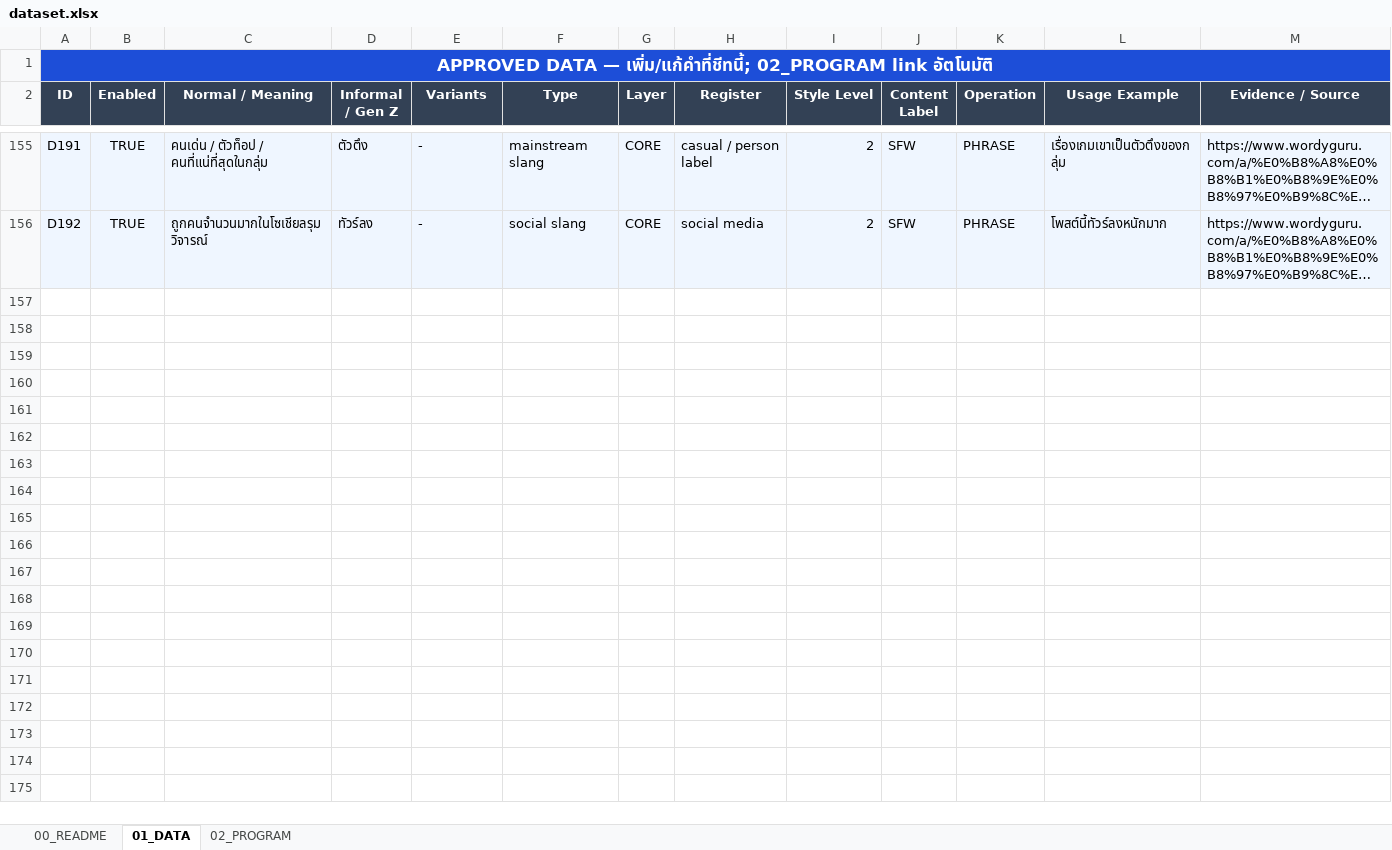
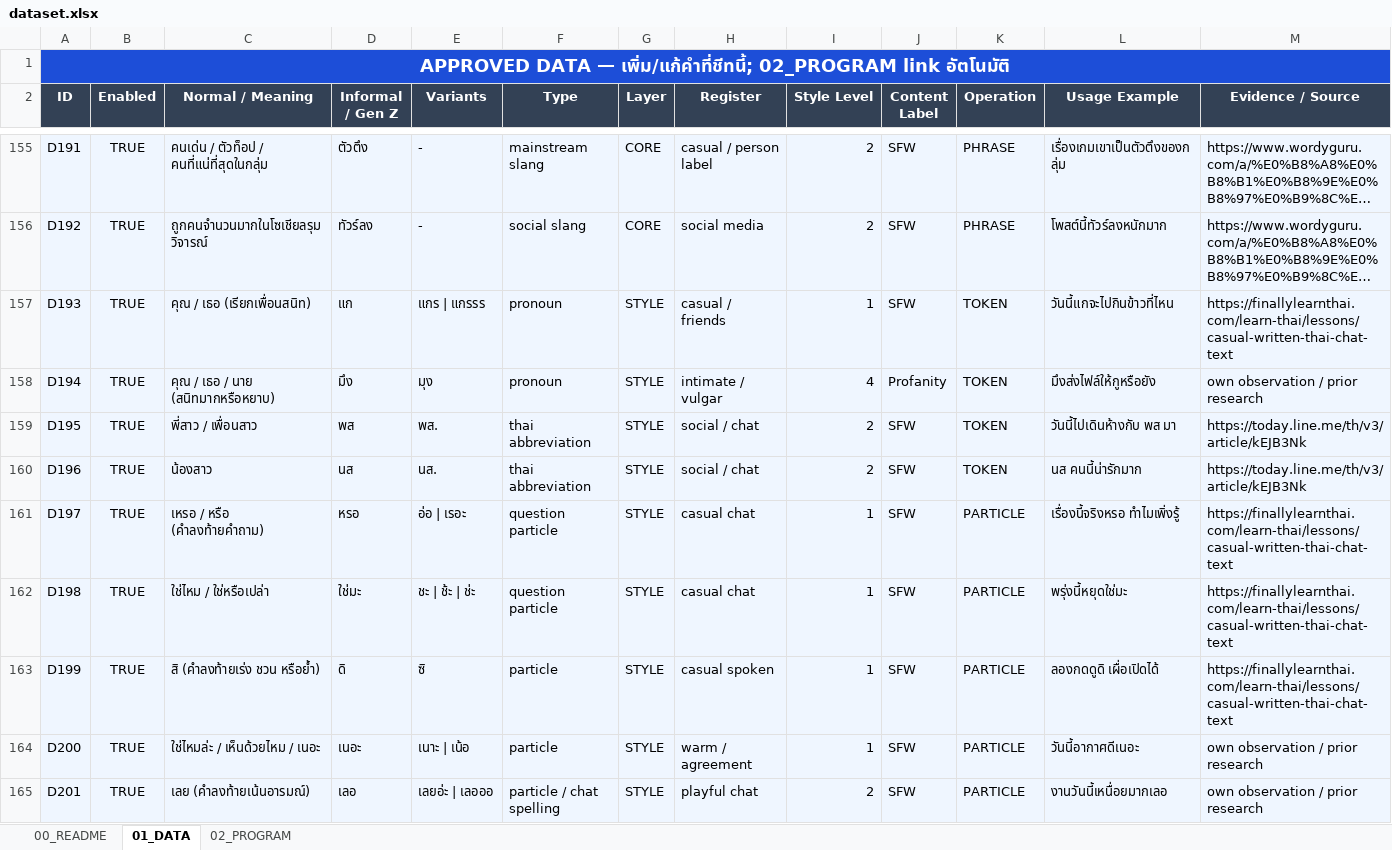
Before and after one commit to Telnwza/Z-ba-malAI, an Excel workbook: data/dataset.xlsx, sheet 01_DATA, drawn as a sheet; only a part is shown, gaps mark what is left out; long unchanged cells end in …; values as stored, in another font and other column widths than the file's, no borders; table styles not drawn; rows hold the shown columns only; the diff covers the shown part only; the diff names each change by its address in the sheet, - before the commit and + after, or states it on an @@ line.

Commit message:
Prepare Azure demo with expanded dataset and GitHub links

```diff
--- a/data/dataset.xlsx (sheet 01_DATA)
+++ b/data/dataset.xlsx (sheet 01_DATA)
@@ A1 text size: larger @@
-B1:M1 fill: none
+B1:M1 fill: #1D4ED8
+row 157: D193 | TRUE | คุณ / เธอ (เรียกเพื่อนสนิท) | แก | แกร | แกรรร | pronoun | STYLE | casual / friends | 1 | SFW | TOKEN | วันนี้แกจะไปกินข้าวที่ไหน | https://finallylearnthai.com/learn-thai/lessons/casual-written-thai-chat-text
+row 158: D194 | TRUE | คุณ / เธอ / นาย (สนิทมากหรือหยาบ) | มึง | มุง | pronoun | STYLE | intimate / vulgar | 4 | Profanity | TOKEN | มึงส่งไฟล์ให้กูหรือยัง | own observation / prior research
+row 159: D195 | TRUE | พี่สาว / เพื่อนสาว | พส | พส. | thai abbreviation | STYLE | social / chat | 2 | SFW | TOKEN | วันนี้ไปเดินห้างกับ พส มา | https://today.line.me/th/v3/article/kEJB3Nk
+row 160: D196 | TRUE | น้องสาว | นส | นส. | thai abbreviation | STYLE | social / chat | 2 | SFW | TOKEN | นส คนนี้น่ารักมาก | https://today.line.me/th/v3/article/kEJB3Nk
+row 161: D197 | TRUE | เหรอ / หรือ (คำลงท้ายคำถาม) | หรอ | อ่อ | เรอะ | question particle | STYLE | casual chat | 1 | SFW | PARTICLE | เรื่องนี้จริงหรอ ทำไมเพิ่งรู้ | https://finallylearnthai.com/learn-thai/lessons/casual-written-thai-chat-text
+row 162: D198 | TRUE | ใช่ไหม / ใช่หรือเปล่า | ใช่มะ | ชะ | ช้ะ | ช่ะ | question particle | STYLE | casual chat | 1 | SFW | PARTICLE | พรุ่งนี้หยุดใช่มะ | https://finallylearnthai.com/learn-thai/lessons/casual-written-thai-chat-text
+row 163: D199 | TRUE | สิ (คำลงท้ายเร่ง ชวน หรือย้ำ) | ดิ | ซิ | particle | STYLE | casual spoken | 1 | SFW | PARTICLE | ลองกดดูดิ เผื่อเปิดได้ | https://finallylearnthai.com/learn-thai/lessons/casual-written-thai-chat-text
+row 164: D200 | TRUE | ใช่ไหมล่ะ / เห็นด้วยไหม / เนอะ | เนอะ | เนาะ | เน้อ | particle | STYLE | warm / agreement | 1 | SFW | PARTICLE | วันนี้อากาศดีเนอะ | own observation / prior research
+row 165: D201 | TRUE | เลย (คำลงท้ายเน้นอารมณ์) | เลอ | เลยอ่ะ | เลอออ | particle / chat spelling | STYLE | playful chat | 2 | SFW | PARTICLE | งานวันนี้เหนื่อยมากเลอ | own observation / prior research
```
Also changed, not shown: 71 added rows, 40 edited cells and cell formats elsewhere in this sheet, sheet 02_PROGRAM, sheet 00_README, formulas that keep their value, 8 other files.
